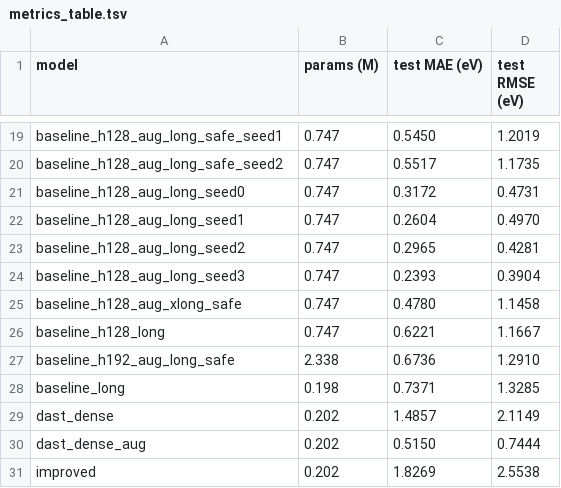
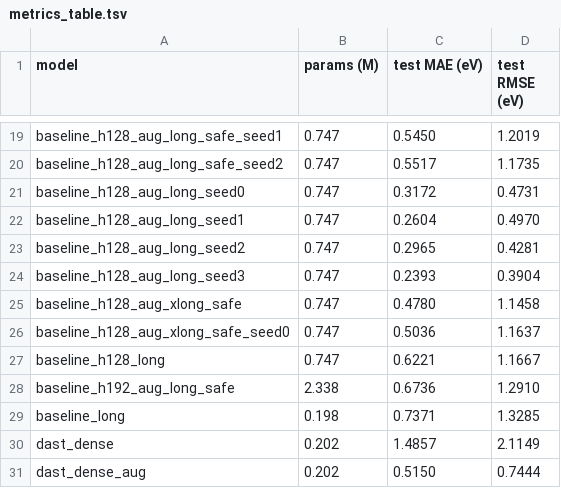
Before and after one commit to chimeraHHH/2d-defect-dast, a TSV file: paper/figures/metrics_table.tsv, drawn as a sheet; only a part is shown, gaps mark what is left out; the shorter side is filled out with more unchanged rows; the diff names each change by its address in the sheet, - before the commit and + after, or states it on an @@ line.

```diff
--- a/paper/figures/metrics_table.tsv
+++ b/paper/figures/metrics_table.tsv
+row 26: baseline_h128_aug_xlong_safe_seed0 | 0.747 | 0.5036 | 1.1637
```
Also changed, not shown: 4 other files.
